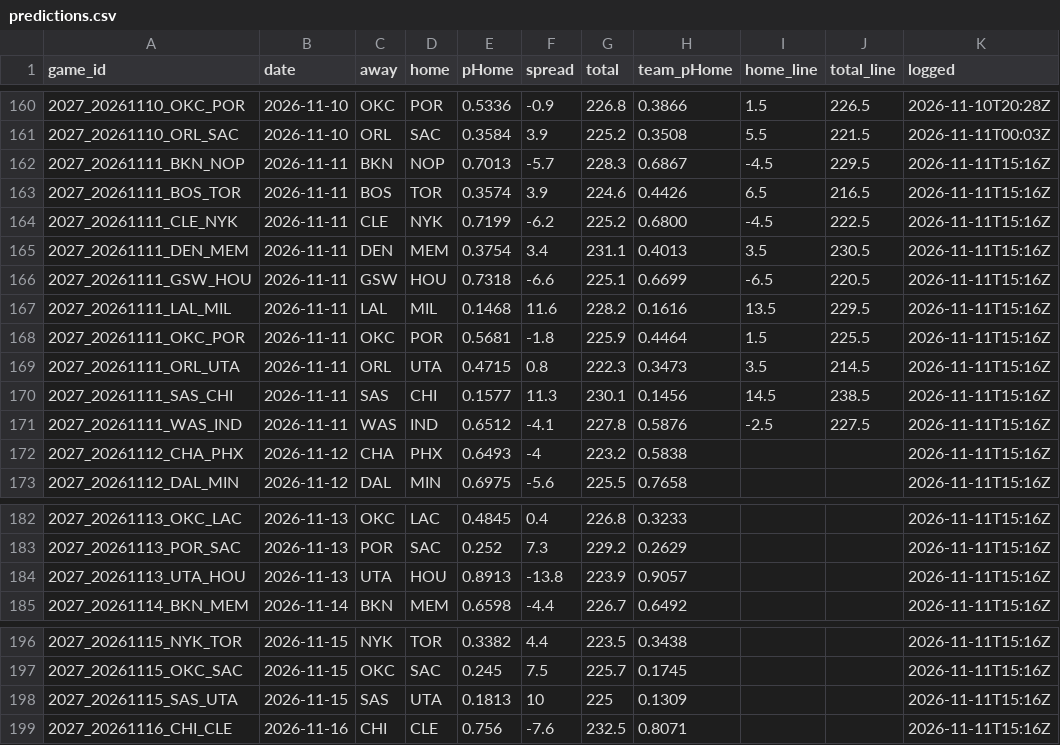
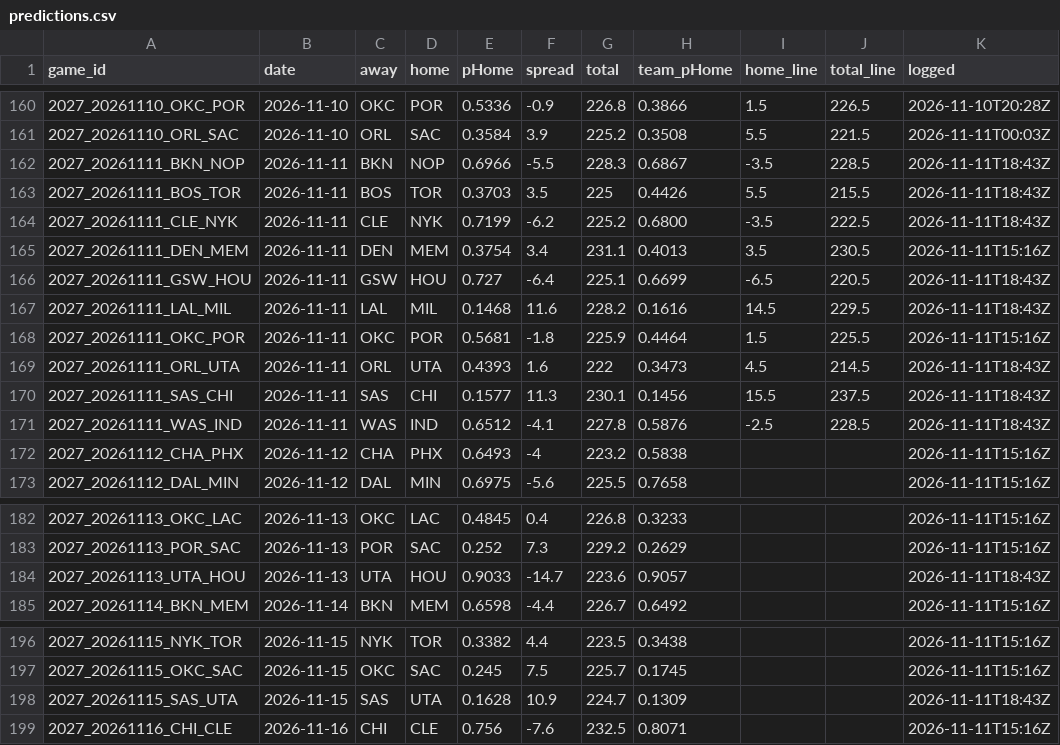
Before and after one commit to DEMON-X13/nba-hub, a CSV file: data/predictions.csv, drawn as a sheet; only a part is shown, gaps mark what is left out; the diff covers the shown part only.

```diff
--- a/data/predictions.csv
+++ b/data/predictions.csv
@@ -161,12 +161,12 @@ game_id,date,away,home,pHome,spread,total,team_pHome,home_line,total_line,logged
 2027_20261110_ORL_SAC,2026-11-10,ORL,SAC,0.3584,3.9,225.2,0.3508,5.5,221.5,2026-11-11T00:03Z
-2027_20261111_BKN_NOP,2026-11-11,BKN,NOP,0.7013,-5.7,228.3,0.6867,-4.5,229.5,2026-11-11T15:16Z
-2027_20261111_BOS_TOR,2026-11-11,BOS,TOR,0.3574,3.9,224.6,0.4426,6.5,216.5,2026-11-11T15:16Z
-2027_20261111_CLE_NYK,2026-11-11,CLE,NYK,0.7199,-6.2,225.2,0.6800,-4.5,222.5,2026-11-11T15:16Z
+2027_20261111_BKN_NOP,2026-11-11,BKN,NOP,0.6966,-5.5,228.3,0.6867,-3.5,228.5,2026-11-11T18:43Z
+2027_20261111_BOS_TOR,2026-11-11,BOS,TOR,0.3703,3.5,225,0.4426,5.5,215.5,2026-11-11T18:43Z
+2027_20261111_CLE_NYK,2026-11-11,CLE,NYK,0.7199,-6.2,225.2,0.6800,-3.5,222.5,2026-11-11T18:43Z
 2027_20261111_DEN_MEM,2026-11-11,DEN,MEM,0.3754,3.4,231.1,0.4013,3.5,230.5,2026-11-11T15:16Z
-2027_20261111_GSW_HOU,2026-11-11,GSW,HOU,0.7318,-6.6,225.1,0.6699,-6.5,220.5,2026-11-11T15:16Z
-2027_20261111_LAL_MIL,2026-11-11,LAL,MIL,0.1468,11.6,228.2,0.1616,13.5,229.5,2026-11-11T15:16Z
+2027_20261111_GSW_HOU,2026-11-11,GSW,HOU,0.727,-6.4,225.1,0.6699,-6.5,220.5,2026-11-11T18:43Z
+2027_20261111_LAL_MIL,2026-11-11,LAL,MIL,0.1468,11.6,228.2,0.1616,14.5,229.5,2026-11-11T18:43Z
 2027_20261111_OKC_POR,2026-11-11,OKC,POR,0.5681,-1.8,225.9,0.4464,1.5,225.5,2026-11-11T15:16Z
-2027_20261111_ORL_UTA,2026-11-11,ORL,UTA,0.4715,0.8,222.3,0.3473,3.5,214.5,2026-11-11T15:16Z
-2027_20261111_SAS_CHI,2026-11-11,SAS,CHI,0.1577,11.3,230.1,0.1456,14.5,238.5,2026-11-11T15:16Z
-2027_20261111_WAS_IND,2026-11-11,WAS,IND,0.6512,-4.1,227.8,0.5876,-2.5,227.5,2026-11-11T15:16Z
+2027_20261111_ORL_UTA,2026-11-11,ORL,UTA,0.4393,1.6,222,0.3473,4.5,214.5,2026-11-11T18:43Z
+2027_20261111_SAS_CHI,2026-11-11,SAS,CHI,0.1577,11.3,230.1,0.1456,15.5,237.5,2026-11-11T18:43Z
+2027_20261111_WAS_IND,2026-11-11,WAS,IND,0.6512,-4.1,227.8,0.5876,-2.5,228.5,2026-11-11T18:43Z
 2027_20261112_CHA_PHX,2026-11-12,CHA,PHX,0.6493,-4,223.2,0.5838,,,2026-11-11T15:16Z
@@ -183,3 +183,3 @@ game_id,date,away,home,pHome,spread,total,team_pHome,home_line,total_line,logged
 2027_20261113_POR_SAC,2026-11-13,POR,SAC,0.252,7.3,229.2,0.2629,,,2026-11-11T15:16Z
-2027_20261113_UTA_HOU,2026-11-13,UTA,HOU,0.8913,-13.8,223.9,0.9057,,,2026-11-11T15:16Z
+2027_20261113_UTA_HOU,2026-11-13,UTA,HOU,0.9033,-14.7,223.6,0.9057,,,2026-11-11T18:43Z
 2027_20261114_BKN_MEM,2026-11-14,BKN,MEM,0.6598,-4.4,226.7,0.6492,,,2026-11-11T15:16Z
@@ -197,3 +197,3 @@ game_id,date,away,home,pHome,spread,total,team_pHome,home_line,total_line,logged
 2027_20261115_OKC_SAC,2026-11-15,OKC,SAC,0.245,7.5,225.7,0.1745,,,2026-11-11T15:16Z
-2027_20261115_SAS_UTA,2026-11-15,SAS,UTA,0.1813,10,225,0.1309,,,2026-11-11T15:16Z
+2027_20261115_SAS_UTA,2026-11-15,SAS,UTA,0.1628,10.9,224.7,0.1309,,,2026-11-11T18:43Z
 2027_20261116_CHI_CLE,2026-11-16,CHI,CLE,0.756,-7.6,232.5,0.8071,,,2026-11-11T15:16Z
```
Also changed, not shown: 36 edited cells elsewhere in this file, data/injuries_log.csv, 13 other files.
